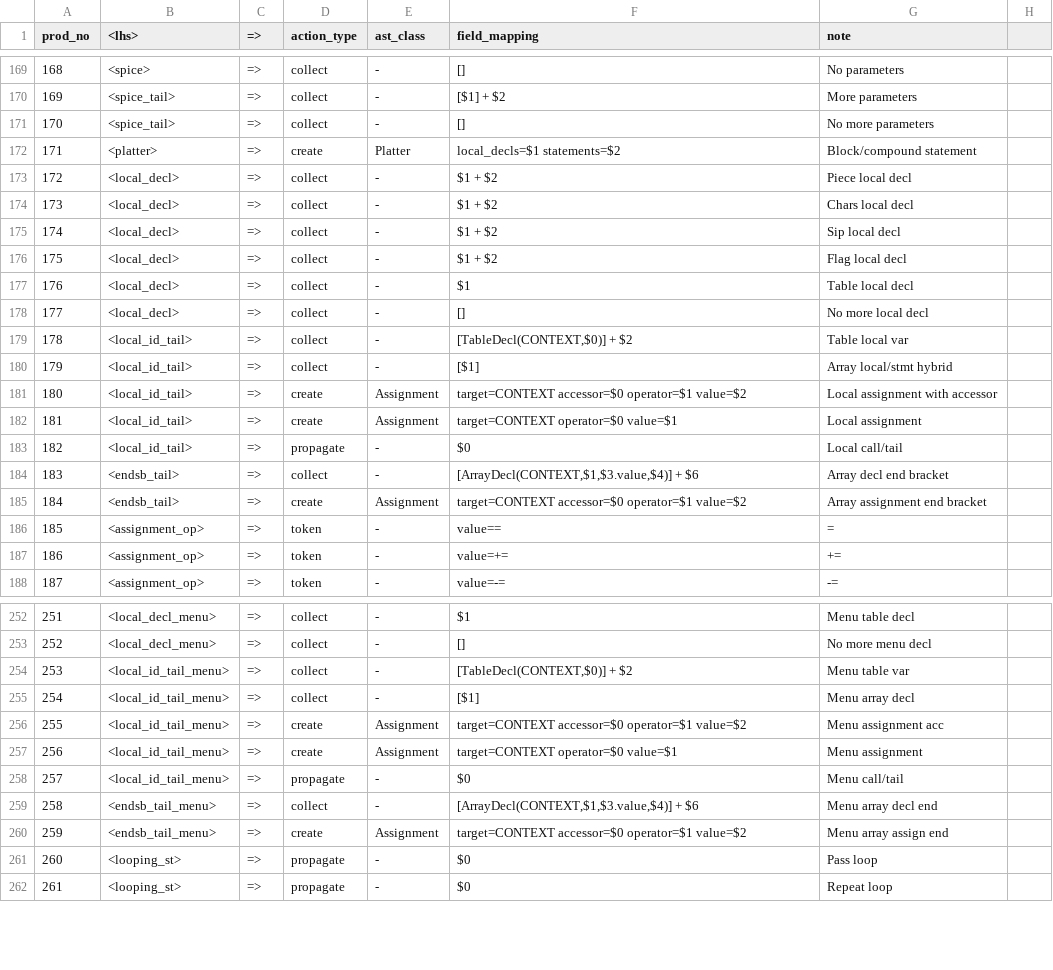
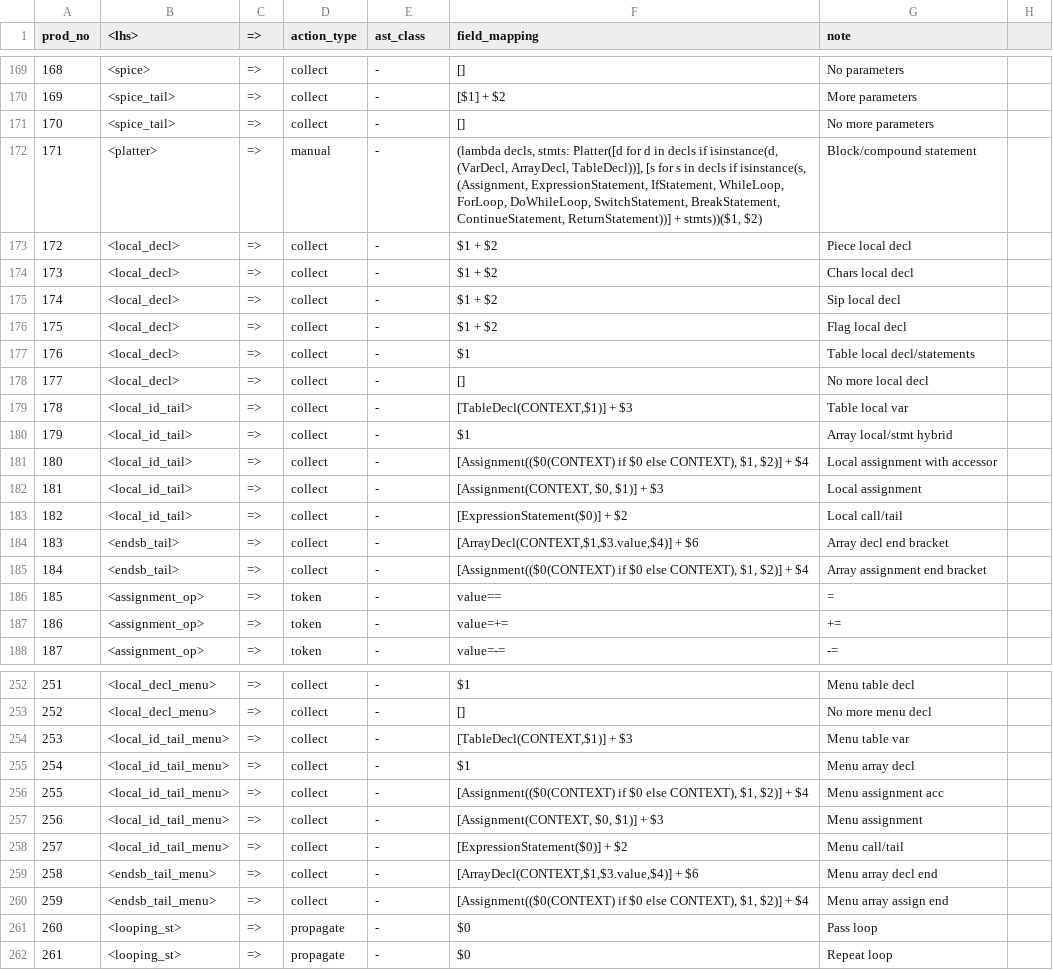
Before and after one commit to raphaelcatacutan/Platter, a TSV file: platter-compiler-sveltejs/static/python/app/utils/sources/ast.tsv, drawn as a sheet; only a part is shown, gaps mark what is left out; the diff covers the shown part only.

```diff
--- a/platter-compiler-sveltejs/static/python/app/utils/sources/ast.tsv
+++ b/platter-compiler-sveltejs/static/python/app/utils/sources/ast.tsv
@@ -171,3 +171,3 @@ prod_no	<lhs>	=>	action_type	ast_class	field_mapping	note
 170	<spice_tail>	=>	collect	-	[]	No more parameters
-171	<platter>	=>	create	Platter	local_decls=$1 statements=$2	Block/compound statement
+171	<platter>	=>	manual	-	(lambda decls, stmts: Platter([d for d in decls if isinstance(d, (VarDecl, ArrayDecl, TableDecl))], [s for s in decls if isinstance(s, (Assignment, ExpressionStatement, IfStatement, WhileLoop, ForLoop, DoWhileLoop, SwitchStatement, BreakStatement, ContinueStatement, ReturnStatement))] + stmts))($1, $2)	Block/compound statement
 172	<local_decl>	=>	collect	-	$1 + $2	Piece local decl
@@ -176,11 +176,11 @@ prod_no	<lhs>	=>	action_type	ast_class	field_mapping	note
 175	<local_decl>	=>	collect	-	$1 + $2	Flag local decl
-176	<local_decl>	=>	collect	-	$1	Table local decl
+176	<local_decl>	=>	collect	-	$1	Table local decl/statements
 177	<local_decl>	=>	collect	-	[]	No more local decl
-178	<local_id_tail>	=>	collect	-	[TableDecl(CONTEXT,$0)] + $2	Table local var
-179	<local_id_tail>	=>	collect	-	[$1]	Array local/stmt hybrid
-180	<local_id_tail>	=>	create	Assignment	target=CONTEXT accessor=$0 operator=$1 value=$2	Local assignment with accessor
-181	<local_id_tail>	=>	create	Assignment	target=CONTEXT operator=$0 value=$1	Local assignment
-182	<local_id_tail>	=>	propagate	-	$0	Local call/tail
+178	<local_id_tail>	=>	collect	-	[TableDecl(CONTEXT,$1)] + $3	Table local var
+179	<local_id_tail>	=>	collect	-	$1	Array local/stmt hybrid
+180	<local_id_tail>	=>	collect	-	[Assignment(($0(CONTEXT) if $0 else CONTEXT), $1, $2)] + $4	Local assignment with accessor
+181	<local_id_tail>	=>	collect	-	[Assignment(CONTEXT, $0, $1)] + $3	Local assignment
+182	<local_id_tail>	=>	collect	-	[ExpressionStatement($0)] + $2	Local call/tail
 183	<endsb_tail>	=>	collect	-	[ArrayDecl(CONTEXT,$1,$3.value,$4)] + $6	Array decl end bracket
-184	<endsb_tail>	=>	create	Assignment	target=CONTEXT accessor=$0 operator=$1 value=$2	Array assignment end bracket
+184	<endsb_tail>	=>	collect	-	[Assignment(($0(CONTEXT) if $0 else CONTEXT), $1, $2)] + $4	Array assignment end bracket
 185	<assignment_op>	=>	token	-	value==	=
@@ -253,9 +253,9 @@ prod_no	<lhs>	=>	action_type	ast_class	field_mapping	note
 252	<local_decl_menu>	=>	collect	-	[]	No more menu decl
-253	<local_id_tail_menu>	=>	collect	-	[TableDecl(CONTEXT,$0)] + $2	Menu table var
-254	<local_id_tail_menu>	=>	collect	-	[$1]	Menu array decl
-255	<local_id_tail_menu>	=>	create	Assignment	target=CONTEXT accessor=$0 operator=$1 value=$2	Menu assignment acc
-256	<local_id_tail_menu>	=>	create	Assignment	target=CONTEXT operator=$0 value=$1	Menu assignment
-257	<local_id_tail_menu>	=>	propagate	-	$0	Menu call/tail
+253	<local_id_tail_menu>	=>	collect	-	[TableDecl(CONTEXT,$1)] + $3	Menu table var
+254	<local_id_tail_menu>	=>	collect	-	$1	Menu array decl
+255	<local_id_tail_menu>	=>	collect	-	[Assignment(($0(CONTEXT) if $0 else CONTEXT), $1, $2)] + $4	Menu assignment acc
+256	<local_id_tail_menu>	=>	collect	-	[Assignment(CONTEXT, $0, $1)] + $3	Menu assignment
+257	<local_id_tail_menu>	=>	collect	-	[ExpressionStatement($0)] + $2	Menu call/tail
 258	<endsb_tail_menu>	=>	collect	-	[ArrayDecl(CONTEXT,$1,$3.value,$4)] + $6	Menu array decl end
-259	<endsb_tail_menu>	=>	create	Assignment	target=CONTEXT accessor=$0 operator=$1 value=$2	Menu array assign end
+259	<endsb_tail_menu>	=>	collect	-	[Assignment(($0(CONTEXT) if $0 else CONTEXT), $1, $2)] + $4	Menu array assign end
 260	<looping_st>	=>	propagate	-	$0	Pass loop
```
Also changed, not shown: 32 edited cells elsewhere in this file, 5 other files.
